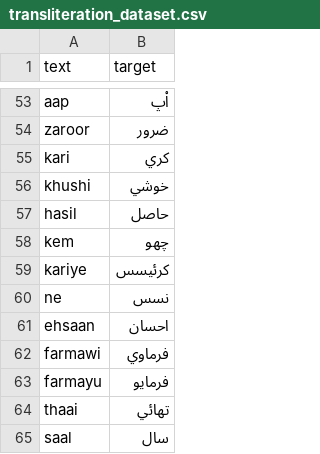
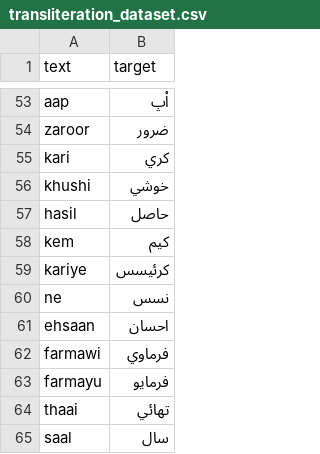
Before and after one commit to techietaher53/english_to_arabic_transliterator, a CSV file: transliteration_dataset.csv, drawn as a sheet; only a part is shown, gaps mark what is left out.

Commit message:
Update transliteration_dataset.csv

```diff
--- a/transliteration_dataset.csv
+++ b/transliteration_dataset.csv
@@ -57,3 +57,3 @@ khushi,خوشي
 hasil,حاصل
-kem,چھو
+kem,كيم
 kariye,كرئيسس
```
